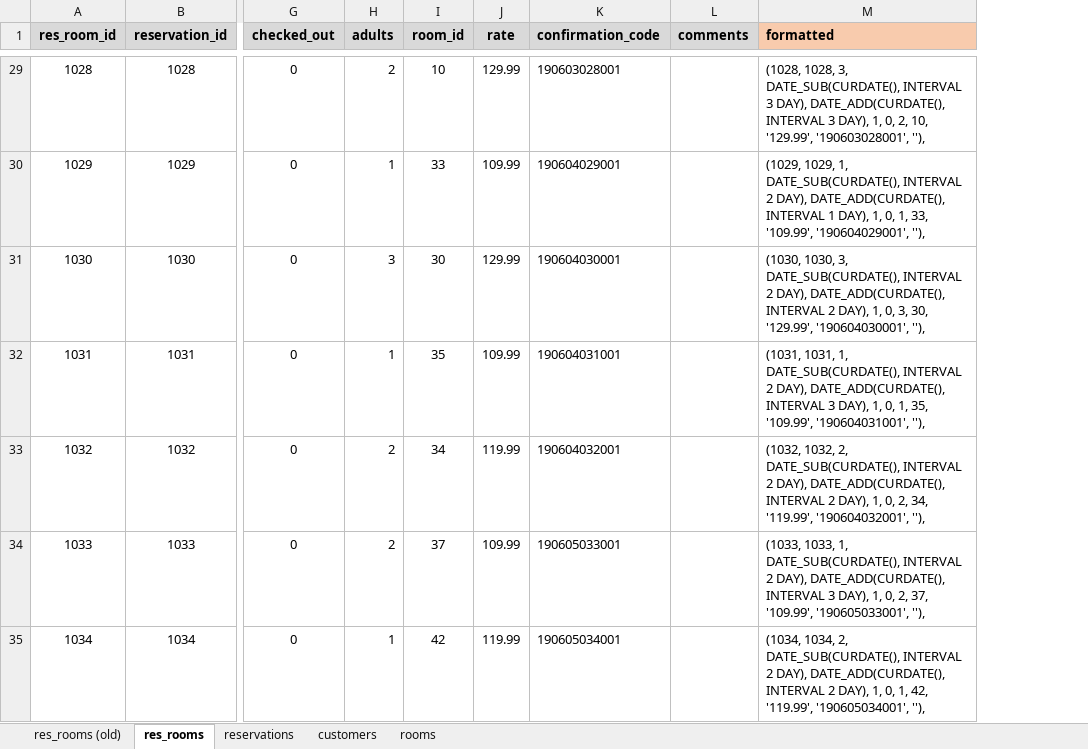
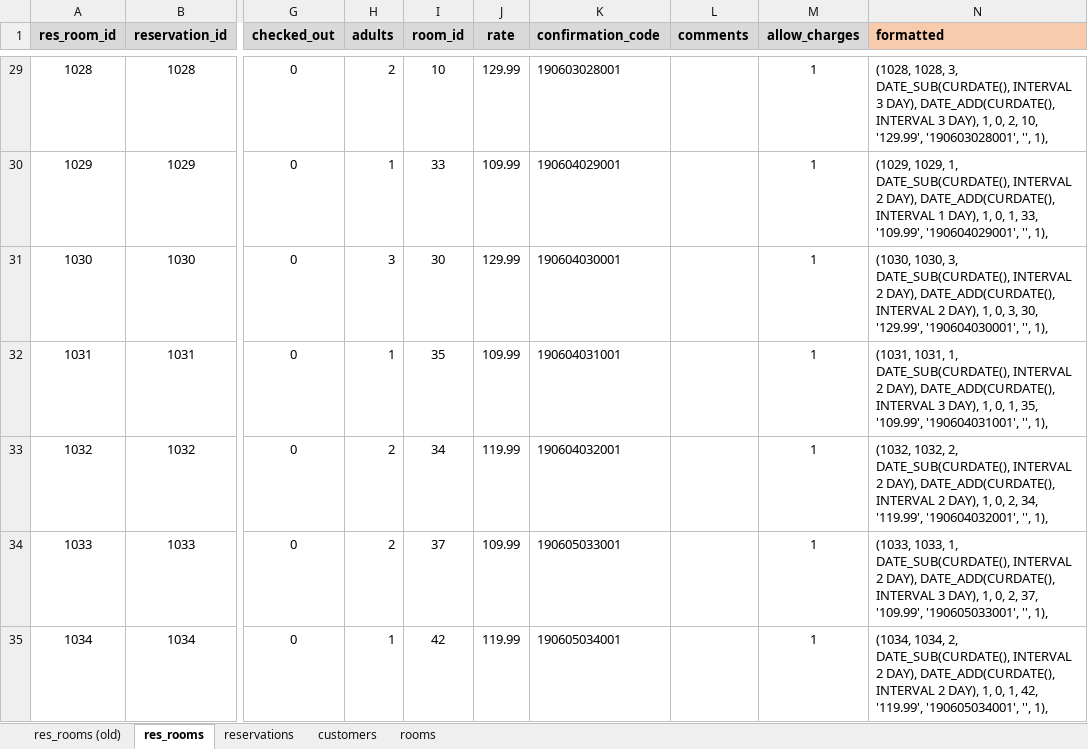
Before and after one commit to mike14747/hotel-worx-3, an Excel workbook: config/seeds.xlsx, sheet res_rooms, drawn as a sheet; only a part is shown, gaps mark what is left out; values as stored, in another font and other column widths than the file's, no borders; addresses are those after the commit; the diff covers the shown part only; the diff names each change by its address in the sheet, - before the commit and + after, or states it on an @@ line.

```diff
--- a/config/seeds.xlsx (sheet res_rooms)
+++ b/config/seeds.xlsx (sheet res_rooms)
+column M (allow_charges), rows 29-35: all 1
-N29 (formatted): …'129.99', '190603028001', ''),
+N29 (formatted): …'129.99', '190603028001', '', 1),
-N30 (formatted): …'109.99', '190604029001', ''),
+N30 (formatted): …'109.99', '190604029001', '', 1),
-N31 (formatted): …'129.99', '190604030001', ''),
+N31 (formatted): …'129.99', '190604030001', '', 1),
-N32 (formatted): …'109.99', '190604031001', ''),
+N32 (formatted): …'109.99', '190604031001', '', 1),
-N33 (formatted): …'119.99', '190604032001', ''),
+N33 (formatted): …'119.99', '190604032001', '', 1),
-N34 (formatted): …'109.99', '190605033001', ''),
+N34 (formatted): …'109.99', '190605033001', '', 1),
-N35 (formatted): …'119.99', '190605034001', ''),
+N35 (formatted): …'119.99', '190605034001', '', 1),
```
Also changed, not shown: 193 edited cells elsewhere in this sheet, 7 other files.
